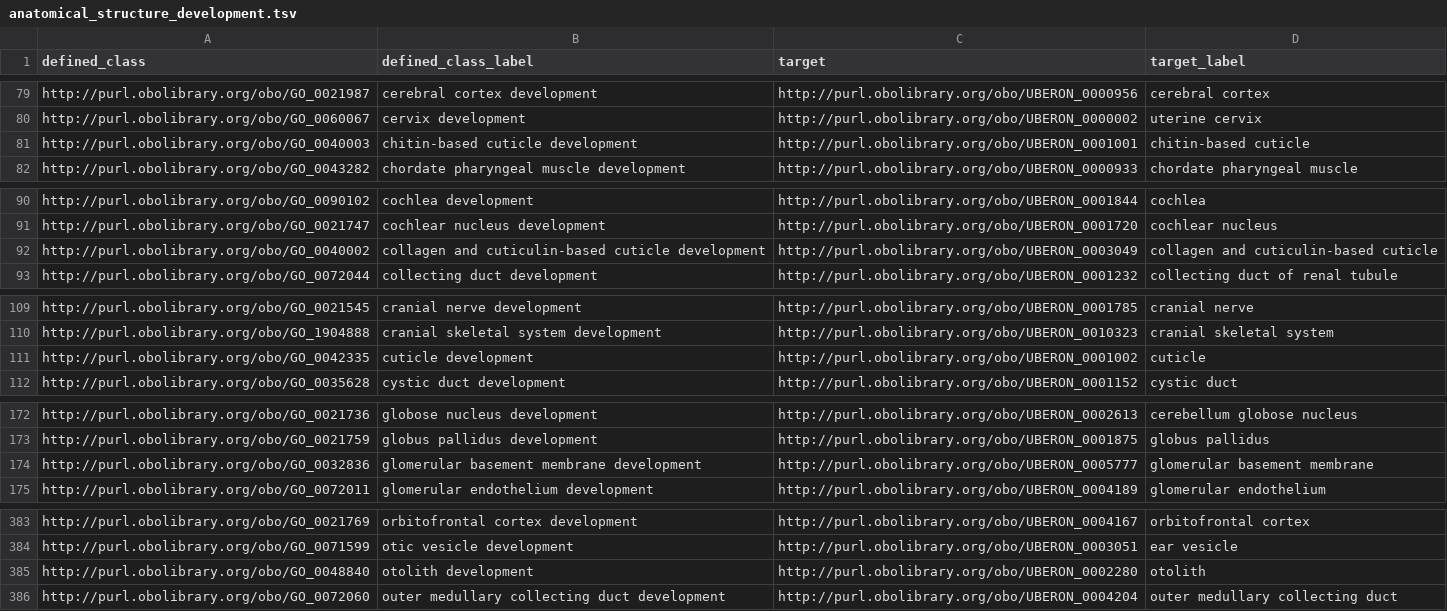
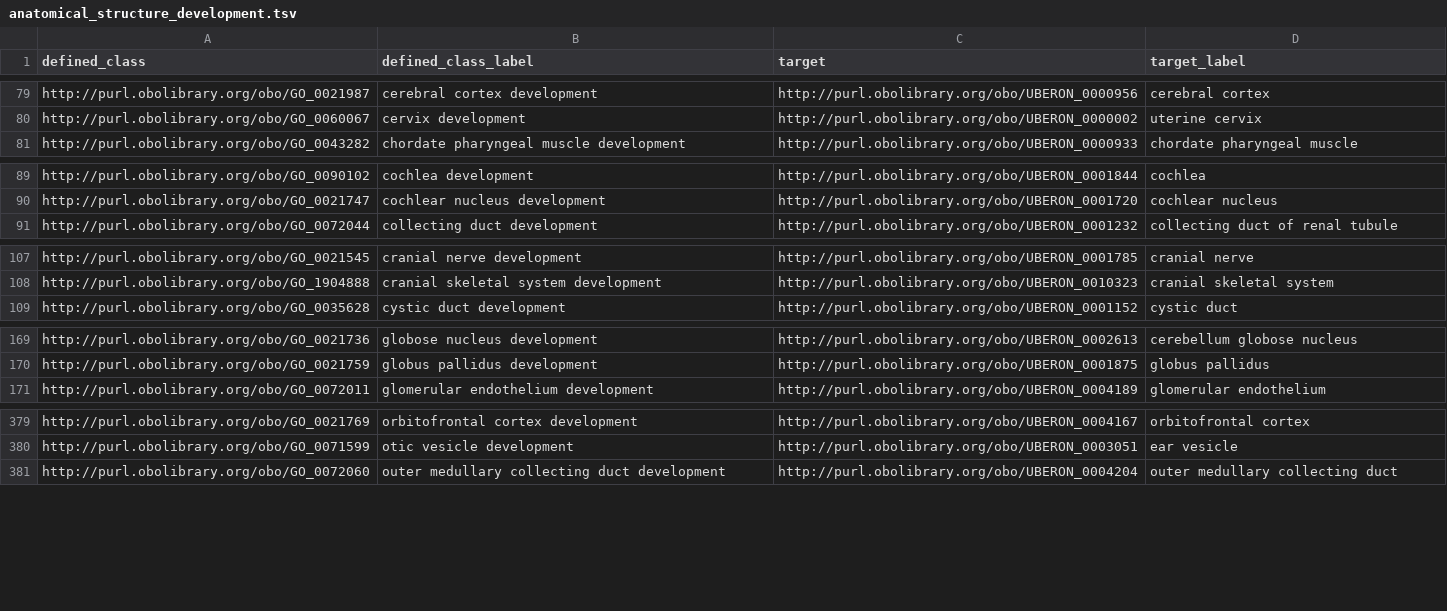
Before and after one commit to geneontology/go-ontology, a TSV file: src/design_patterns/anatomical_structure_development.tsv, drawn as a sheet; only a part is shown, gaps mark what is left out; the diff names each change by its address in the sheet, - before the commit and + after, or states it on an @@ line.

```diff
--- a/src/design_patterns/anatomical_structure_development.tsv
+++ b/src/design_patterns/anatomical_structure_development.tsv
-row 81: http://purl.obolibrary.org/obo/GO_0040003 | chitin-based cuticle development | http://purl.obolibrary.org/obo/UBERON_0001001 | chitin-based cuticle
-row 92: http://purl.obolibrary.org/obo/GO_0040002 | collagen and cuticulin-based cuticle development | http://purl.obolibrary.org/obo/UBERON_0003049 | collagen and cuticulin-based cuticle
-row 111: http://purl.obolibrary.org/obo/GO_0042335 | cuticle development | http://purl.obolibrary.org/obo/UBERON_0001002 | cuticle
-row 174: http://purl.obolibrary.org/obo/GO_0032836 | glomerular basement membrane development | http://purl.obolibrary.org/obo/UBERON_0005777 | glomerular basement membrane
-row 385: http://purl.obolibrary.org/obo/GO_0048840 | otolith development | http://purl.obolibrary.org/obo/UBERON_0002280 | otolith
```
Also changed, not shown: src/design_patterns/biosynthetic_process.tsv, src/design_patterns/negative_regulation.tsv, 14 other files.
